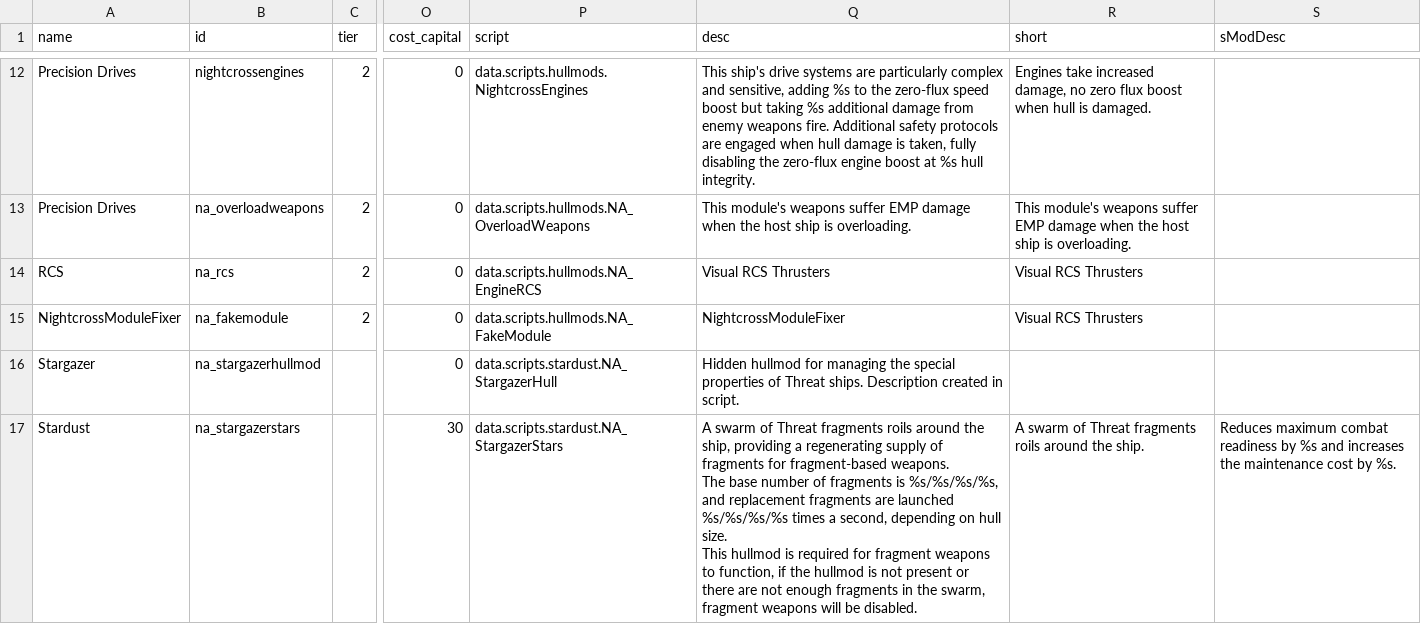
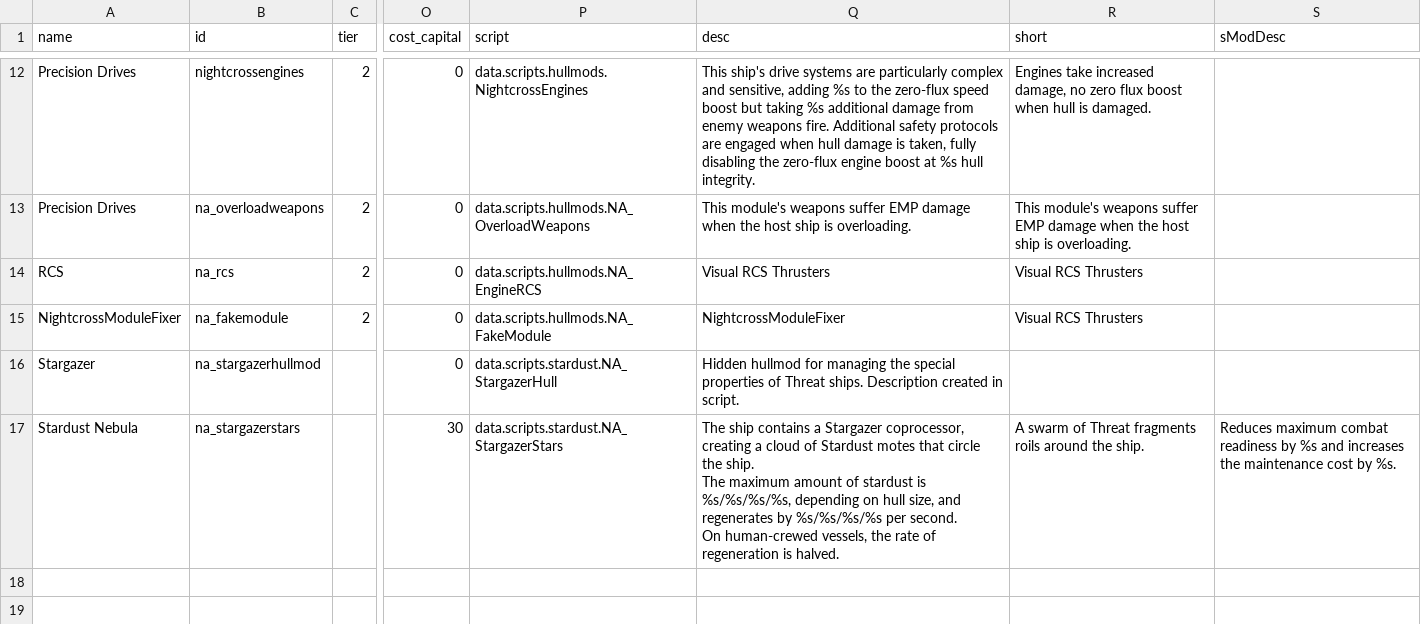
Before and after one commit to YukiMonsai/nightcross-armory, a CSV file: data/hullmods/hull_mods.csv, drawn as a sheet; only a part is shown, gaps mark what is left out; ↵ is a line break in a cell; the diff names each change by its address in the sheet, - before the commit and + after, or states it on an @@ line.

```diff
--- a/data/hullmods/hull_mods.csv
+++ b/data/hullmods/hull_mods.csv
-A17 (name): Stardust
+A17 (name): Stardust Nebula
-Q17 (desc): A swarm of Threat fragments roils around the ship, providing a regenerating supply of fragments for fragment-based weapons. ↵ The base number of fragments is %s/%s/%s/%s, and replacement fragments are launched %s/%s/%s/%s times a second, depending on hull size. ↵ This hullmod is required for fragment weapons to function, if the hullmod is not present or there are not enough fragments in the swarm, fragment weapons will be disabled.
+Q17 (desc): The ship contains a Stargazer coprocessor, creating a cloud of Stardust motes that circle the ship. ↵ The maximum amount of stardust is %s/%s/%s/%s, depending on hull size, and regenerates by %s/%s/%s/%s per second. ↵ On human-crewed vessels, the rate of regeneration is halved.
```
Also changed, not shown: 15 other files.
